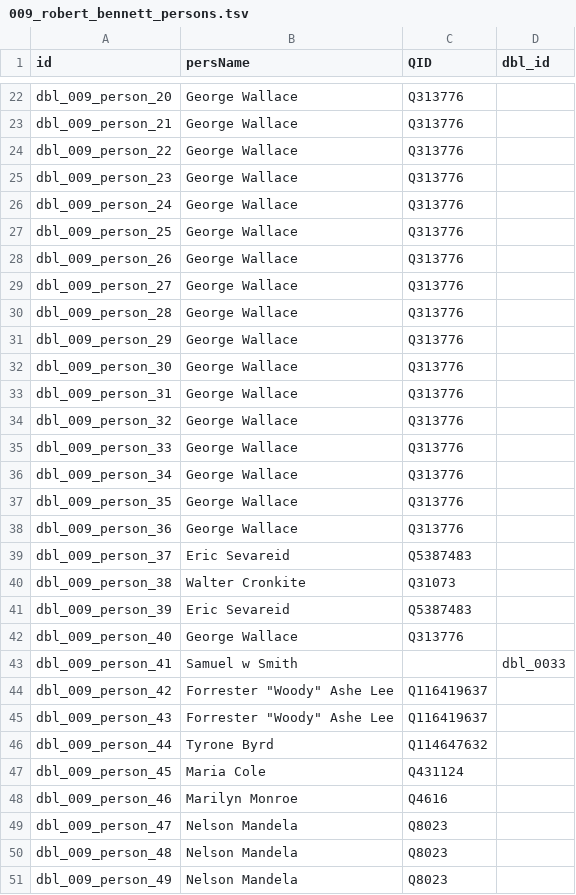
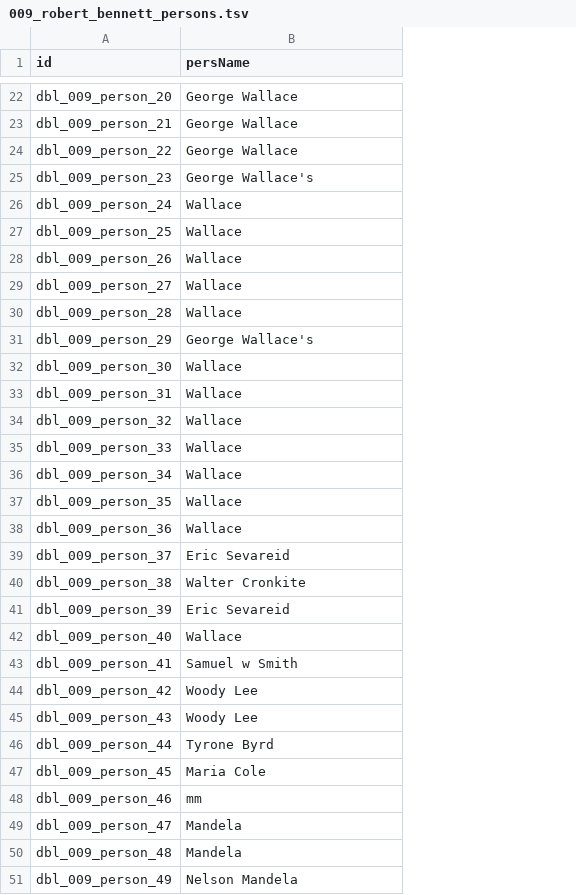
Before and after one commit to Dartmouth-Digital-History-Initiative/DBL-Encoding, a TSV file: tsv/009_robert_bennett_persons.tsv, drawn as a sheet; only a part is shown, gaps mark what is left out; the diff covers the shown part only; the diff names each change by its address in the sheet, - before the commit and + after, or states it on an @@ line.

```diff
--- a/tsv/009_robert_bennett_persons.tsv
+++ b/tsv/009_robert_bennett_persons.tsv
-column C (QID), rows 22-51: Q313776 | Q313776 | Q313776 | Q313776 | Q313776 | Q313776 | Q313776 | Q313776 | Q313776 | Q313776 | Q313776 | Q313776 | Q313776 | Q313776 | Q313776 | Q313776 | Q313776 | Q5387483 | Q31073 | Q5387483 | Q313776 |  | Q116419637 | Q116419637 | Q114647632 | Q431124 | Q4616 | Q8023 | Q8023 | Q8023
-column D (dbl_id), row 43: dbl_0033
-B25 (persName): George Wallace
+B25 (persName): George Wallace's
-B26:B30 (persName): George Wallace
+B26:B30 (persName): Wallace
-B31 (persName): George Wallace
+B31 (persName): George Wallace's
-B32:B38 (persName): George Wallace
+B32:B38 (persName): Wallace
-B42 (persName): George Wallace
+B42 (persName): Wallace
-B44:B45 (persName): Forrester "Woody" Ashe Lee
+B44:B45 (persName): Woody Lee
-B48 (persName): Marilyn Monroe
+B48 (persName): mm
-B49:B50 (persName): Nelson Mandela
+B49:B50 (persName): Mandela
```
Also changed, not shown: 22 edited cells elsewhere in this file, tsv/009_robert_bennett_places.tsv, 1 other file.
